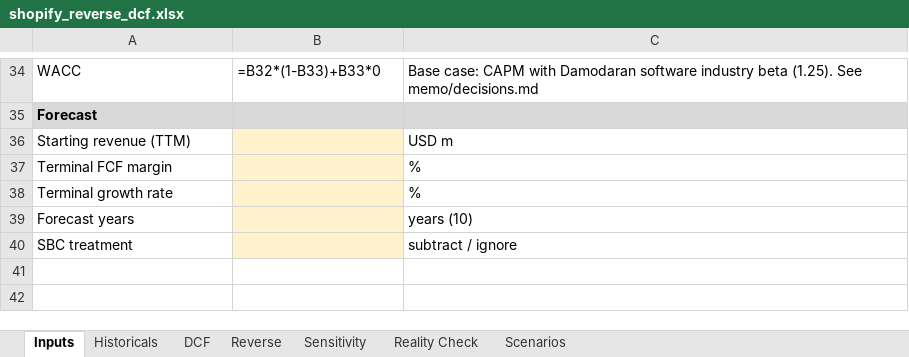
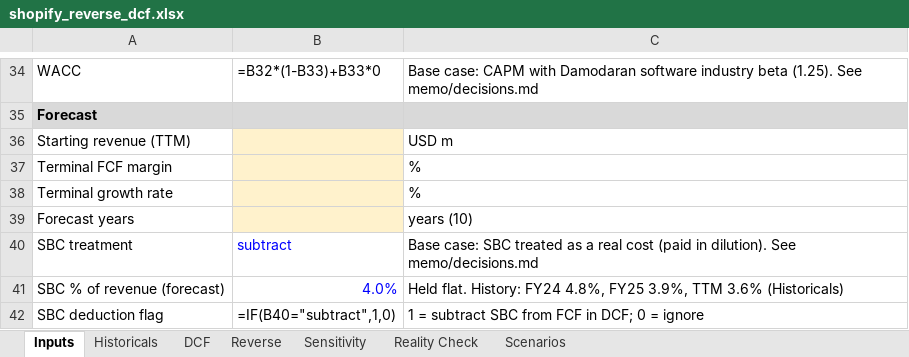
Before and after one commit to paulshyamala/shopify-reverse-dcf, an Excel workbook: model/shopify_reverse_dcf.xlsx, sheet Inputs, drawn as a sheet; only a part is shown, gaps mark what is left out; values as stored, in another font and other column widths than the file's, no borders; formulas without a stored value are shown as written; the diff names each change by its address in the sheet, - before the commit and + after, or states it on an @@ line.

Commit message:
SBC: subtract in base case, 4% of revenue, toggle

```diff
--- a/model/shopify_reverse_dcf.xlsx (sheet Inputs)
+++ b/model/shopify_reverse_dcf.xlsx (sheet Inputs)
-B40: (empty)
+B40: subtract
-B40 fill: #FFF2CC
+B40 fill: none
-C40: subtract / ignore
+C40: Base case: SBC treated as a real cost (paid in dilution). See memo/decisions.md
+row 41: SBC % of revenue (forecast) | 4.0% | Held flat. History: FY24 4.8%, FY25 3.9%, TTM 3.6% (Historicals)
+row 42: SBC deduction flag | =IF(B40="subtract",1,0) | 1 = subtract SBC from FCF in DCF; 0 = ignore
```
Also changed, not shown: 2 other files.
